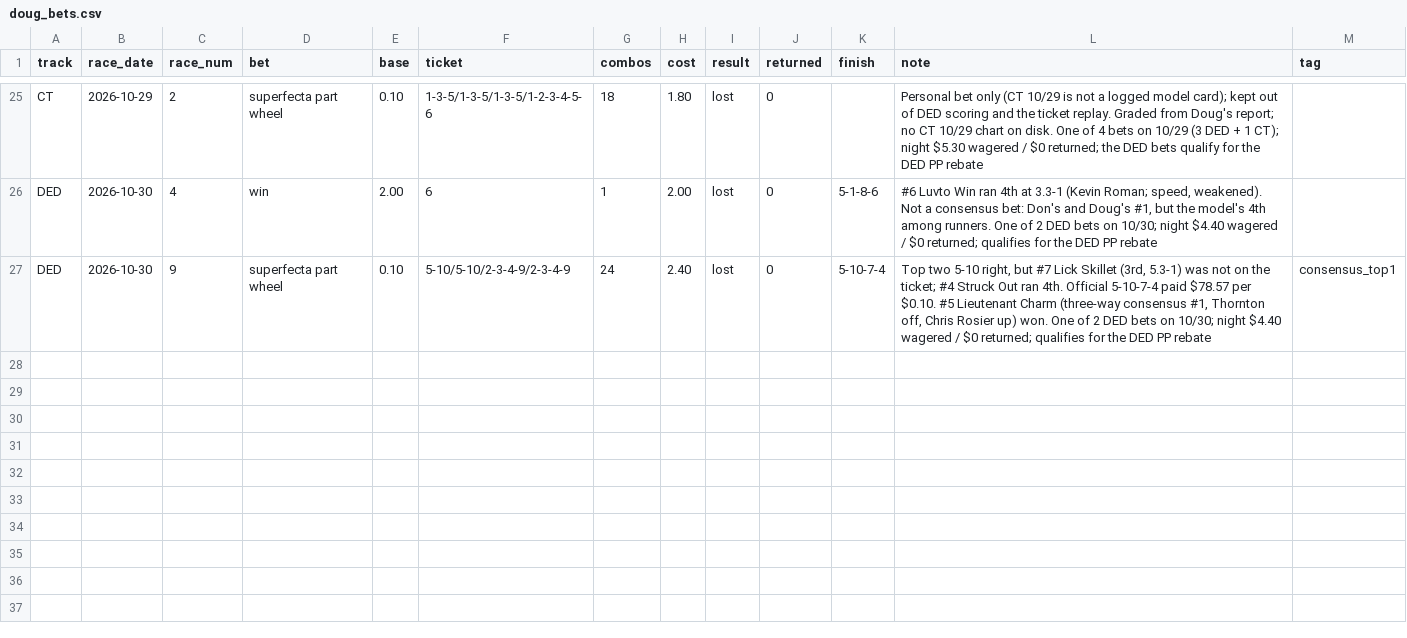
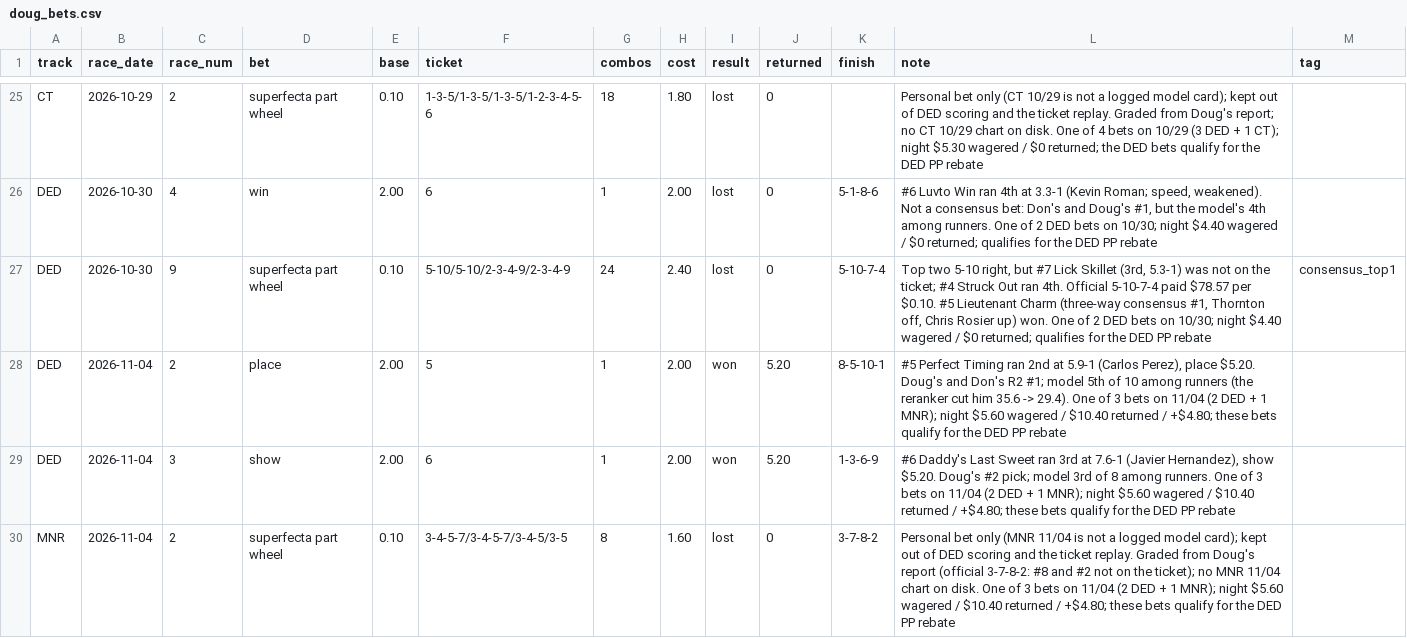
Before and after one commit to Authentic-66/benter-model_v2-data, a CSV file: scripts_dpv1/tracking/doug_bets.csv, drawn as a sheet; only a part is shown, gaps mark what is left out; the diff names each change by its address in the sheet, - before the commit and + after, or states it on an @@ line.

```diff
--- a/scripts_dpv1/tracking/doug_bets.csv
+++ b/scripts_dpv1/tracking/doug_bets.csv
+row 28: DED | 2026-11-04 | 2 | place | 2.00 | 5 | 1 | 2.00 | won | 5.20 | 8-5-10-1 | #5 Perfect Timing ran 2nd at 5.9-1 (Carlos Perez), place $5.20. Doug's and Don's R2 #1; model 5th of 10 among runners (the reranker cut him 35.6 -> 29.4). One of 3 bets on 11/04 (2 DED + 1 MNR); night $5.60 wagered / $10.40 returned / +$4.80; these bets qualify for the DED PP rebate
+row 29: DED | 2026-11-04 | 3 | show | 2.00 | 6 | 1 | 2.00 | won | 5.20 | 1-3-6-9 | #6 Daddy's Last Sweet ran 3rd at 7.6-1 (Javier Hernandez), show $5.20. Doug's #2 pick; model 3rd of 8 among runners. One of 3 bets on 11/04 (2 DED + 1 MNR); night $5.60 wagered / $10.40 returned / +$4.80; these bets qualify for the DED PP rebate
+row 30: MNR | 2026-11-04 | 2 | superfecta part wheel | 0.10 | 3-4-5-7/3-4-5-7/3-4-5/3-5 | 8 | 1.60 | lost | 0 | 3-7-8-2 | Personal bet only (MNR 11/04 is not a logged model card); kept out of DED scoring and the ticket replay. Graded from Doug's report (official 3-7-8-2: #8 and #2 not on the ticket); no MNR 11/04 chart on disk. One of 3 bets on 11/04 (2 DED + 1 MNR); night $5.60 wagered / $10.40 returned / +$4.80; these bets qualify for the DED PP rebate
```
Also changed, not shown: scripts_dpv1/tracking/consensus_top1.csv, scripts_dpv1/tracking/ticket_replay.csv, 6 other files.
